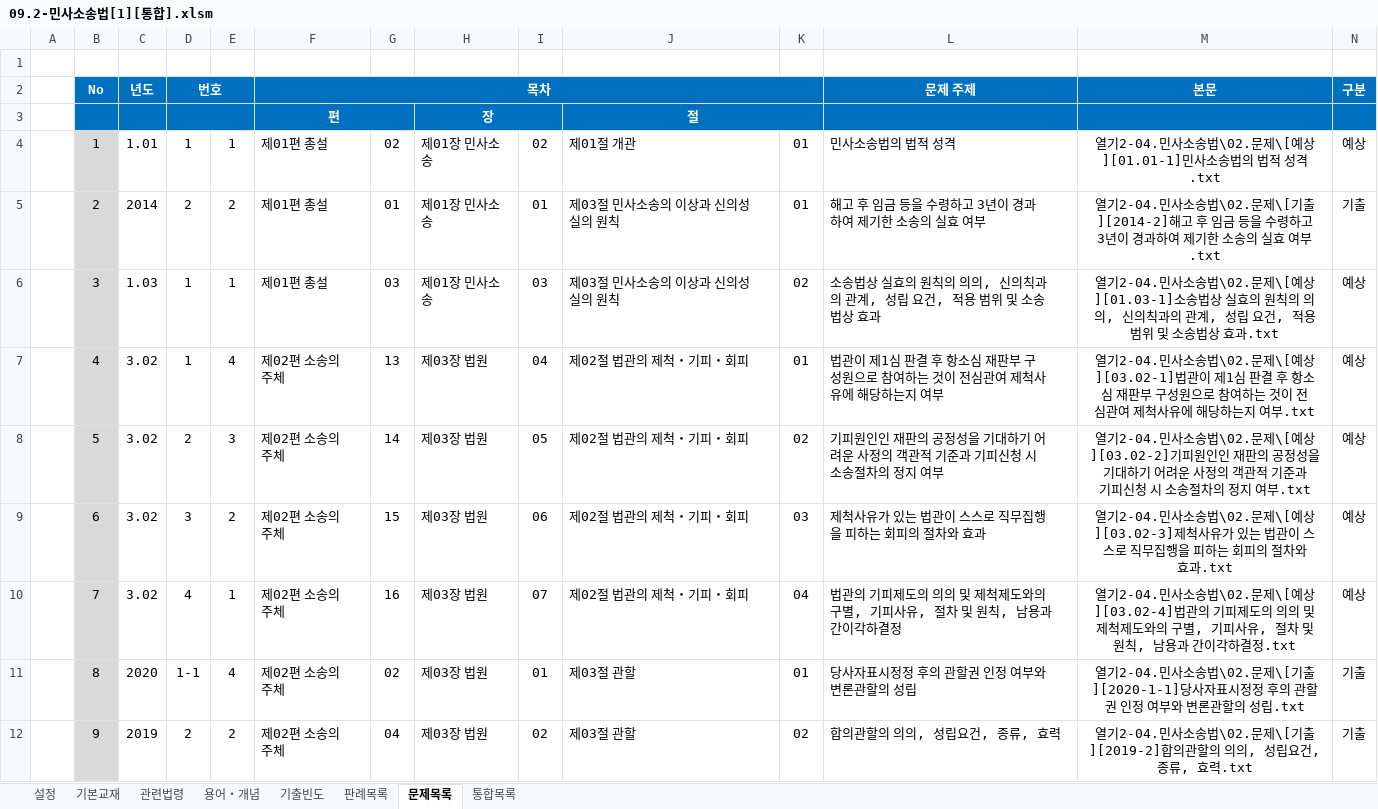
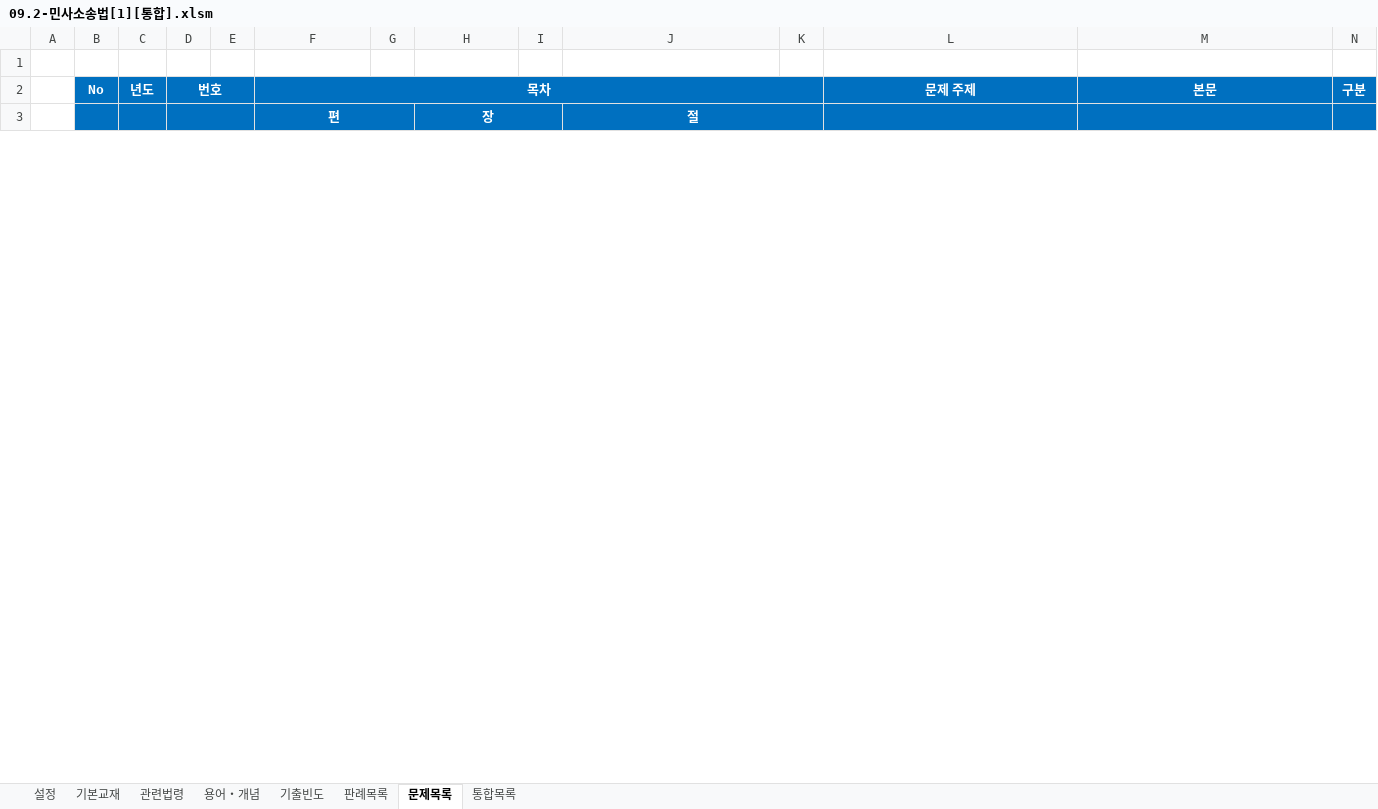
Before and after one commit to aeugo/StudyCPLA, an Excel workbook: 2-04.민사소송법/00.통합/09.2-민사소송법[1][통합].xlsm, sheet 문제목록, drawn as a sheet; only a part is shown; values as stored, in another font and other column widths than the file's, no borders; conditional formats not drawn; rows hold the shown columns only; the diff covers the shown part only; the diff names each change by its address in the sheet, - before the commit and + after, or states it on an @@ line.

Commit message:
2026.07.09. 민사소송법 회독

```diff
--- a/2-04.민사소송법/00.통합/09.2-민사소송법[1][통합].xlsm (sheet 문제목록)
+++ b/2-04.민사소송법/00.통합/09.2-민사소송법[1][통합].xlsm (sheet 문제목록)
-row 4:  | 1 | 1.01 | 1 | 1 | 제01편 총설 | 02 | 제01장 민사소송 | 02 | 제01절 개관 | 01 | 민사소송법의 법적 성격 | 열기2-04.민사소송법\02.문제\[예상][01.01-1]민사소송법의 법적 성격.txt | 예상
-row 5:  | 2 | 2014 | 2 | 2 | 제01편 총설 | 01 | 제01장 민사소송 | 01 | 제03절 민사소송의 이상과 신의성실의 원칙 | 01 | 해고 후 임금 등을 수령하고 3년이 경과하여 제기한 소송의 실효 여부 | 열기2-04.민사소송법\02.문제\[기출][2014-2]해고 후 임금 등을 수령하고 3년이 경과하여 제기한 소송의 실효 여부.txt | 기출
-row 6:  | 3 | 1.03 | 1 | 1 | 제01편 총설 | 03 | 제01장 민사소송 | 03 | 제03절 민사소송의 이상과 신의성실의 원칙 | 02 | 소송법상 실효의 원칙의 의의, 신의칙과의 관계, 성립 요건, 적용 범위 및 소송법상 효과 | 열기2-04.민사소송법\02.문제\[예상][01.03-1]소송법상 실효의 원칙의 의의, 신의칙과의 관계, 성립 요건, 적용 범위 및 소송법상 효과.txt | 예상
-row 7:  | 4 | 3.02 | 1 | 4 | 제02편 소송의 주체 | 13 | 제03장 법원 | 04 | 제02절 법관의 제척・기피・회피 | 01 | 법관이 제1심 판결 후 항소심 재판부 구성원으로 참여하는 것이 전심관여 제척사유에 해당하는지 여부 | 열기2-04.민사소송법\02.문제\[예상][03.02-1]법관이 제1심 판결 후 항소심 재판부 구성원으로 참여하는 것이 전심관여 제척사유에 해당하는지 여부.txt | 예상
-row 8:  | 5 | 3.02 | 2 | 3 | 제02편 소송의 주체 | 14 | 제03장 법원 | 05 | 제02절 법관의 제척・기피・회피 | 02 | 기피원인인 재판의 공정성을 기대하기 어려운 사정의 객관적 기준과 기피신청 시 소송절차의 정지 여부 | 열기2-04.민사소송법\02.문제\[예상][03.02-2]기피원인인 재판의 공정성을 기대하기 어려운 사정의 객관적 기준과 기피신청 시 소송절차의 정지 여부.txt | 예상
-row 9:  | 6 | 3.02 | 3 | 2 | 제02편 소송의 주체 | 15 | 제03장 법원 | 06 | 제02절 법관의 제척・기피・회피 | 03 | 제척사유가 있는 법관이 스스로 직무집행을 피하는 회피의 절차와 효과 | 열기2-04.민사소송법\02.문제\[예상][03.02-3]제척사유가 있는 법관이 스스로 직무집행을 피하는 회피의 절차와 효과.txt | 예상
-row 10:  | 7 | 3.02 | 4 | 1 | 제02편 소송의 주체 | 16 | 제03장 법원 | 07 | 제02절 법관의 제척・기피・회피 | 04 | 법관의 기피제도의 의의 및 제척제도와의 구별, 기피사유, 절차 및 원칙, 남용과 간이각하결정 | 열기2-04.민사소송법\02.문제\[예상][03.02-4]법관의 기피제도의 의의 및 제척제도와의 구별, 기피사유, 절차 및 원칙, 남용과 간이각하결정.txt | 예상
-row 11:  | 8 | 2020 | 1-1 | 4 | 제02편 소송의 주체 | 02 | 제03장 법원 | 01 | 제03절 관할 | 01 | 당사자표시정정 후의 관할권 인정 여부와 변론관할의 성립 | 열기2-04.민사소송법\02.문제\[기출][2020-1-1]당사자표시정정 후의 관할권 인정 여부와 변론관할의 성립.txt | 기출
-row 12:  | 9 | 2019 | 2 | 2 | 제02편 소송의 주체 | 04 | 제03장 법원 | 02 | 제03절 관할 | 02 | 합의관할의 의의, 성립요건, 종류, 효력 | 열기2-04.민사소송법\02.문제\[기출][2019-2]합의관할의 의의, 성립요건, 종류, 효력.txt | 기출
```
Also changed, not shown: 45 removed rows and 1004 edited cells elsewhere in this sheet, sheet 통합목록, sheet 용어・개념, formulas that keep their value, 13 other files.
